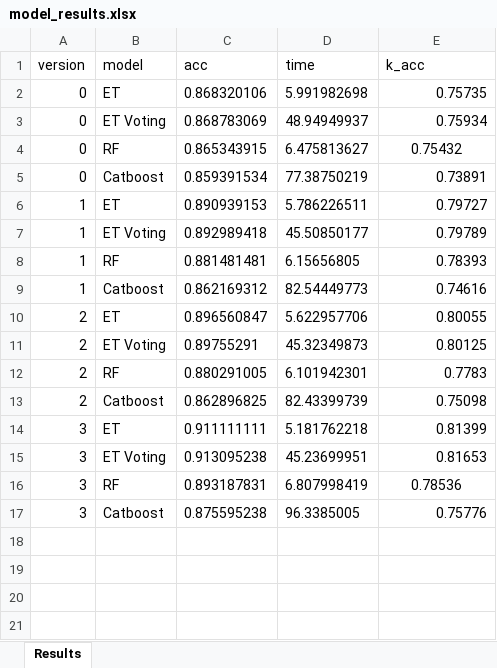
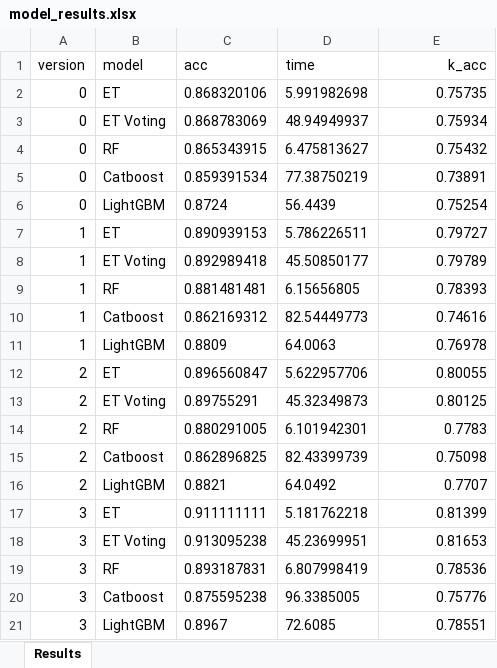
Before and after one commit to vishpillai123/w207_final_project_bwp, an Excel workbook: 2021_04_11_Final/model_results.xlsx, sheet Results, drawn as a sheet; values as stored, in another font and other column widths than the file's, no borders; table styles not drawn; addresses are those after the commit; the diff names each change by its address in the sheet, - before the commit and + after, or states it on an @@ line.

Commit message:
added lightgbm model results

```diff
--- a/2021_04_11_Final/model_results.xlsx (sheet Results)
+++ b/2021_04_11_Final/model_results.xlsx (sheet Results)
-E1 alignment: left
+E1 alignment: right
-E4 alignment: center
+E4 alignment: right
+row 6: 0 | LightGBM | 0.8724 | 56.4439 | 0.75254
+row 11: 1 | LightGBM | 0.8809 | 64.0063 | 0.76978
+row 16: 2 | LightGBM | 0.8821 | 64.0492 | 0.7707
-E19 alignment: center
+E19 alignment: right
+row 21: 3 | LightGBM | 0.8967 | 72.6085 | 0.78551
```
Also changed, not shown: 7 other files.
